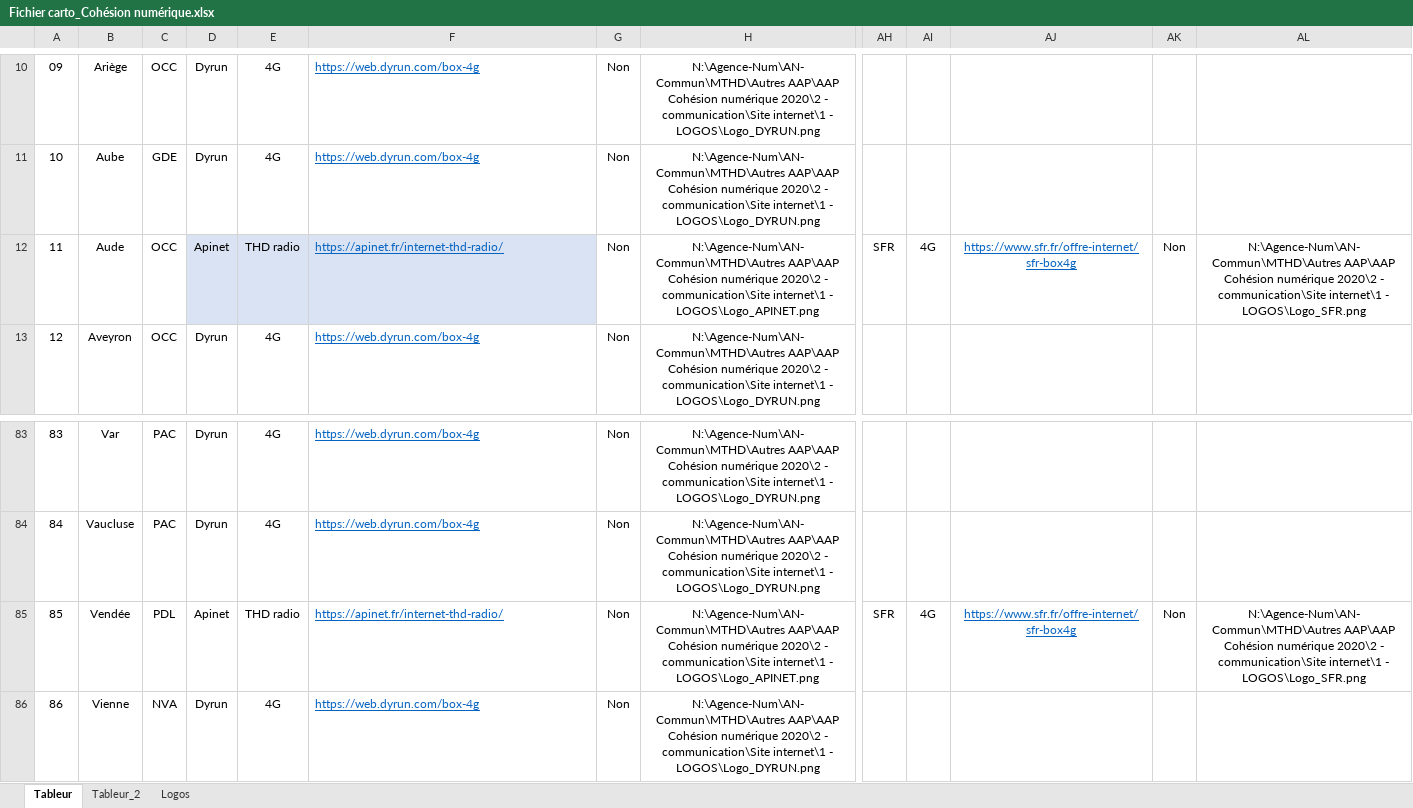
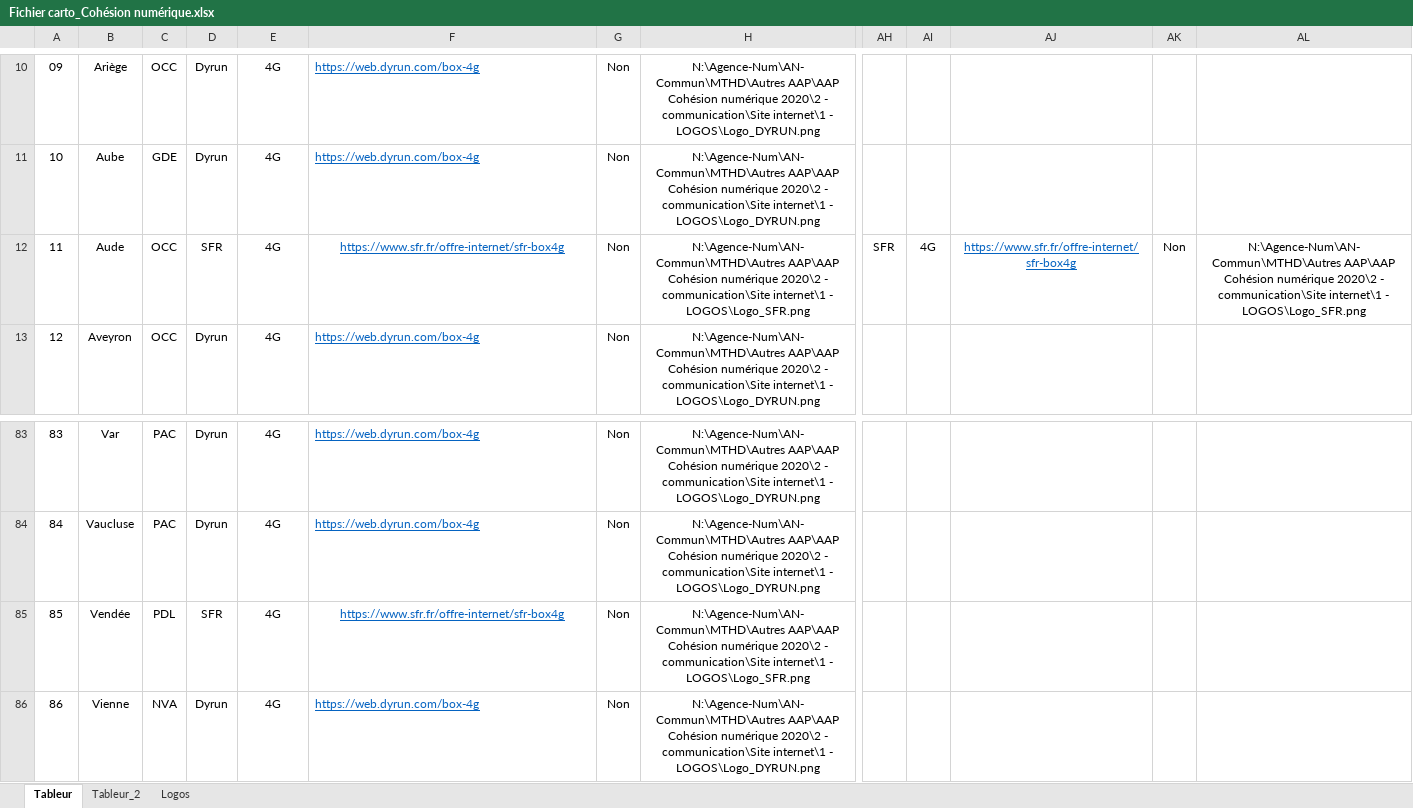
Before and after one commit to anct-carto/operateurs_fthd, an Excel workbook: data/Fichier carto_Cohésion numérique.xlsx, sheet Tableur, drawn as a sheet; only a part is shown, gaps mark what is left out; values as stored, in another font and other column widths than the file's, no borders; table styles not drawn; the diff names each change by its address in the sheet, - before the commit and + after, or states it on an @@ line.

Commit message:
maj data

```diff
--- a/data/Fichier carto_Cohésion numérique.xlsx (sheet Tableur)
+++ b/data/Fichier carto_Cohésion numérique.xlsx (sheet Tableur)
-D12: Apinet
+D12: SFR
-D12:F12 fill: #DAE3F3
+D12:F12 fill: none
-E12: THD radio
+E12: 4G
-F12: https://apinet.fr/internet-thd-radio/
+F12: https://www.sfr.fr/offre-internet/sfr-box4g
-F12 alignment: left
+F12 alignment: center
-H12: …internet\1 - LOGOS\Logo_APINET.png
+H12: …internet\1 - LOGOS\Logo_SFR.png
-D85: Apinet
+D85: SFR
-E85: THD radio
+E85: 4G
-F85: https://apinet.fr/internet-thd-radio/
+F85: https://www.sfr.fr/offre-internet/sfr-box4g
-F85 alignment: left
+F85 alignment: center
-H85: …internet\1 - LOGOS\Logo_APINET.png
+H85: …internet\1 - LOGOS\Logo_SFR.png
-AH85: SFR
+AH85: (empty)
-AI85: 4G
+AI85: (empty)
-AJ85: https://www.sfr.fr/offre-internet/sfr-box4g
+AJ85: (empty)
-AK85: Non
+AK85: (empty)
-AL85: N:\Agence-Num\AN-Commun\MTHD\Autres AAP\AAP Cohésion numérique 2020\2 - communication\Site internet\1 - LOGOS\Logo_SFR.png
+AL85: (empty)
```
Also changed, not shown: 6 other files.
